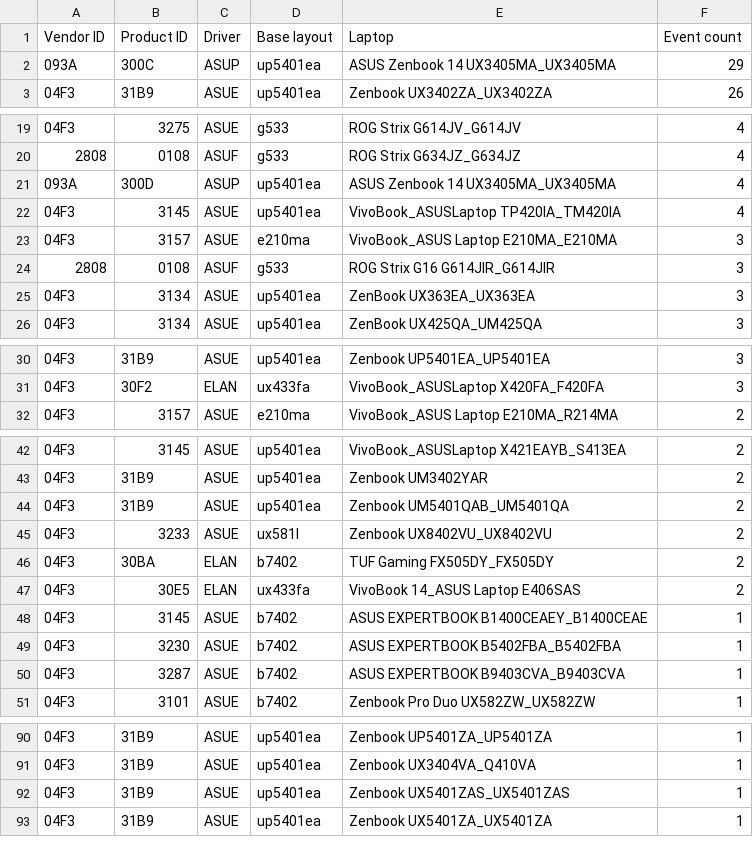
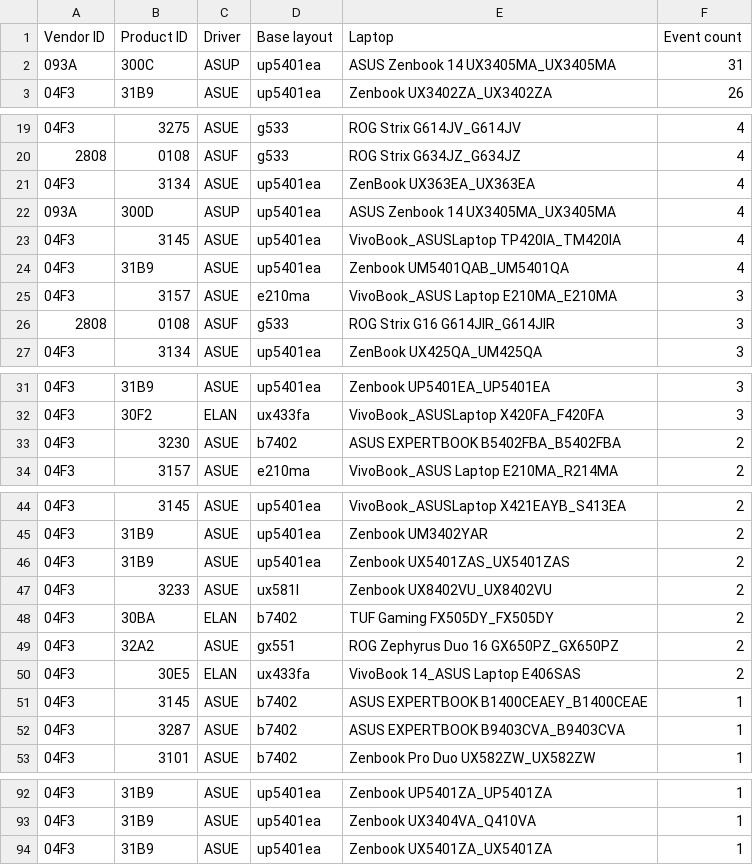
Before and after one commit to asus-linux-drivers/asus-numberpad-driver, a CSV file: laptop_touchpad_numberpad_layouts.csv, drawn as a sheet; only a part is shown, gaps mark what is left out.

Commit message:
Updated auto suggestion

```diff
--- a/laptop_touchpad_numberpad_layouts.csv
+++ b/laptop_touchpad_numberpad_layouts.csv
@@ -1,3 +1,3 @@
 Vendor ID,Product ID,Driver,Base layout,Laptop,Event count
-093A,300C,ASUP,up5401ea,ASUS Zenbook 14 UX3405MA_UX3405MA,29
+093A,300C,ASUP,up5401ea,ASUS Zenbook 14 UX3405MA_UX3405MA,31
 04F3,31B9,ASUE,up5401ea,Zenbook UX3402ZA_UX3402ZA,26
@@ -20,7 +20,8 @@ Vendor ID,Product ID,Driver,Base layout,Laptop,Event count
 2808,0108,ASUF,g533,ROG Strix G634JZ_G634JZ,4
+04F3,3134,ASUE,up5401ea,ZenBook UX363EA_UX363EA,4
 093A,300D,ASUP,up5401ea,ASUS Zenbook 14 UX3405MA_UX3405MA,4
 04F3,3145,ASUE,up5401ea,VivoBook_ASUSLaptop TP420IA_TM420IA,4
+04F3,31B9,ASUE,up5401ea,Zenbook UM5401QAB_UM5401QA,4
 04F3,3157,ASUE,e210ma,VivoBook_ASUS Laptop E210MA_E210MA,3
 2808,0108,ASUF,g533,ROG Strix G16 G614JIR_G614JIR,3
-04F3,3134,ASUE,up5401ea,ZenBook UX363EA_UX363EA,3
 04F3,3134,ASUE,up5401ea,ZenBook UX425QA_UM425QA,3
@@ -31,2 +32,3 @@ Vendor ID,Product ID,Driver,Base layout,Laptop,Event count
 04F3,30F2,ELAN,ux433fa,VivoBook_ASUSLaptop X420FA_F420FA,3
+04F3,3230,ASUE,b7402,ASUS EXPERTBOOK B5402FBA_B5402FBA,2
 04F3,3157,ASUE,e210ma,VivoBook_ASUS Laptop E210MA_R214MA,2
@@ -43,8 +45,8 @@ Vendor ID,Product ID,Driver,Base layout,Laptop,Event count
 04F3,31B9,ASUE,up5401ea,Zenbook UM3402YAR,2
-04F3,31B9,ASUE,up5401ea,Zenbook UM5401QAB_UM5401QA,2
+04F3,31B9,ASUE,up5401ea,Zenbook UX5401ZAS_UX5401ZAS,2
 04F3,3233,ASUE,ux581l,Zenbook UX8402VU_UX8402VU,2
 04F3,30BA,ELAN,b7402,TUF Gaming FX505DY_FX505DY,2
+04F3,32A2,ASUE,gx551,ROG Zephyrus Duo 16 GX650PZ_GX650PZ,2
 04F3,30E5,ELAN,ux433fa,VivoBook 14_ASUS Laptop E406SAS,2
 04F3,3145,ASUE,b7402,ASUS EXPERTBOOK B1400CEAEY_B1400CEAE,1
-04F3,3230,ASUE,b7402,ASUS EXPERTBOOK B5402FBA_B5402FBA,1
 04F3,3287,ASUE,b7402,ASUS EXPERTBOOK B9403CVA_B9403CVA,1
@@ -91,3 +93,2 @@ Vendor ID,Product ID,Driver,Base layout,Laptop,Event count
 04F3,31B9,ASUE,up5401ea,Zenbook UX3404VA_Q410VA,1
-04F3,31B9,ASUE,up5401ea,Zenbook UX5401ZAS_UX5401ZAS,1
 04F3,31B9,ASUE,up5401ea,Zenbook UX5401ZA_UX5401ZA,1
```
